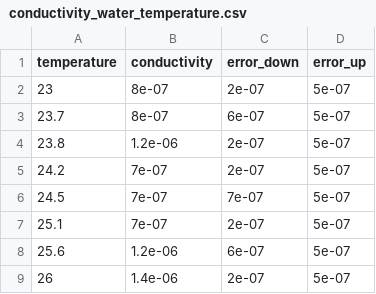
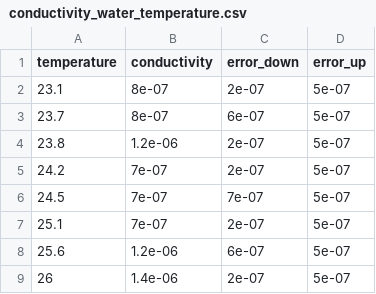
Before and after one commit to ddiesing/water, a CSV file: conductivity_water_temperature.csv, drawn as a sheet; only a part is shown.

Commit message:
New data new formatting
This file contains new data

```diff
--- a/conductivity_water_temperature.csv
+++ b/conductivity_water_temperature.csv
@@ -1,3 +1,3 @@
 temperature,conductivity,error_down,error_up
-23,8e-07,2e-07,5e-07
+23.1,8e-07,2e-07,5e-07
 23.7,8e-07,6e-07,5e-07
```
Also changed, not shown: 2 other files.
